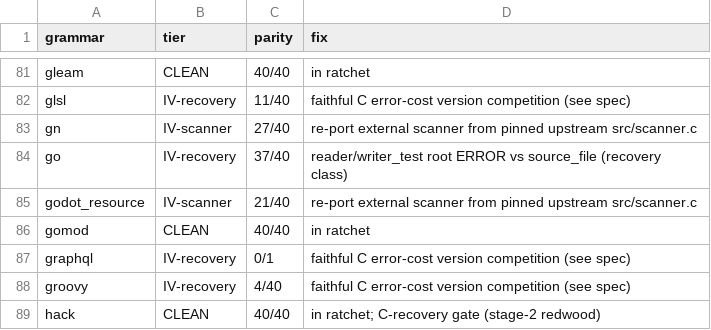
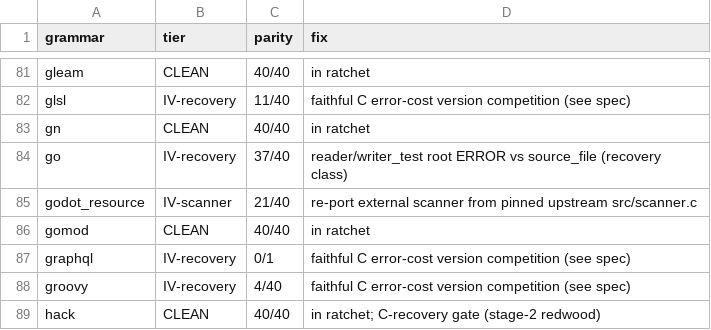
Before and after one commit to andypeng2015/gotreesitter, a TSV file: cgo_harness/tier_scan/tier_classification.tsv, drawn as a sheet; only a part is shown, gaps mark what is left out.

Commit message:
fix(scanners): align GN scanner with upstream C semantics
- Rewrite scan loop to faithfully port tree-sitter-gn upstream scanner.c
- Fix interpolation detection: $ followed by letters or { now terminates string content
- Fix escape handling: backslash only escapes quotes, dollars, and itself
- Add gnIsAlpha helper for ASCII-only letter checks matching C isalpha()
- Upgrade GN classification from IV-scanner to CLEAN in tier scan configs
- Add comprehensive parity tests covering string content and expansions

```diff
--- a/cgo_harness/tier_scan/tier_classification.tsv
+++ b/cgo_harness/tier_scan/tier_classification.tsv
@@ -82,3 +82,3 @@ gleam	CLEAN	40/40	in ratchet
 glsl	IV-recovery	11/40	faithful C error-cost version competition (see spec)
-gn	IV-scanner	27/40	re-port external scanner from pinned upstream src/scanner.c
+gn	CLEAN	40/40	in ratchet
 go	IV-recovery	37/40	reader/writer_test root ERROR vs source_file (recovery class)
```
Also changed, not shown: 3 other files.
